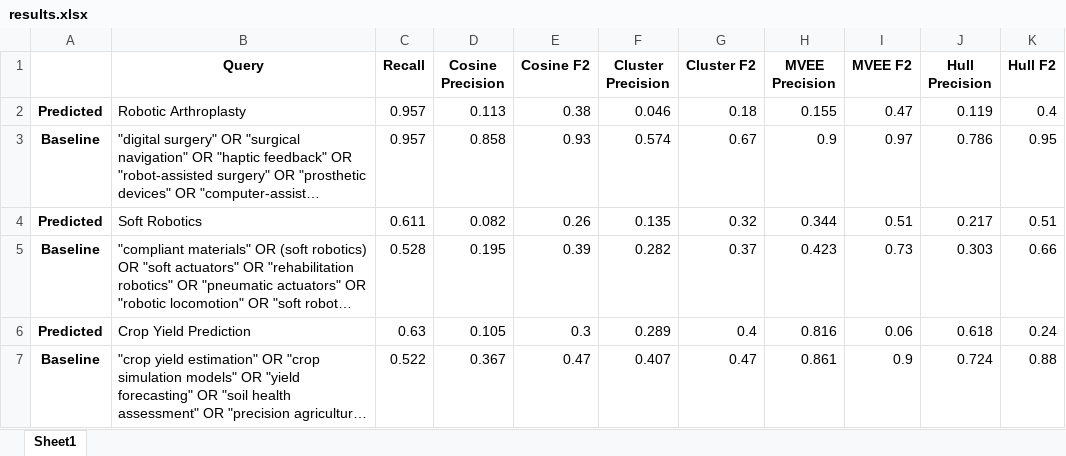
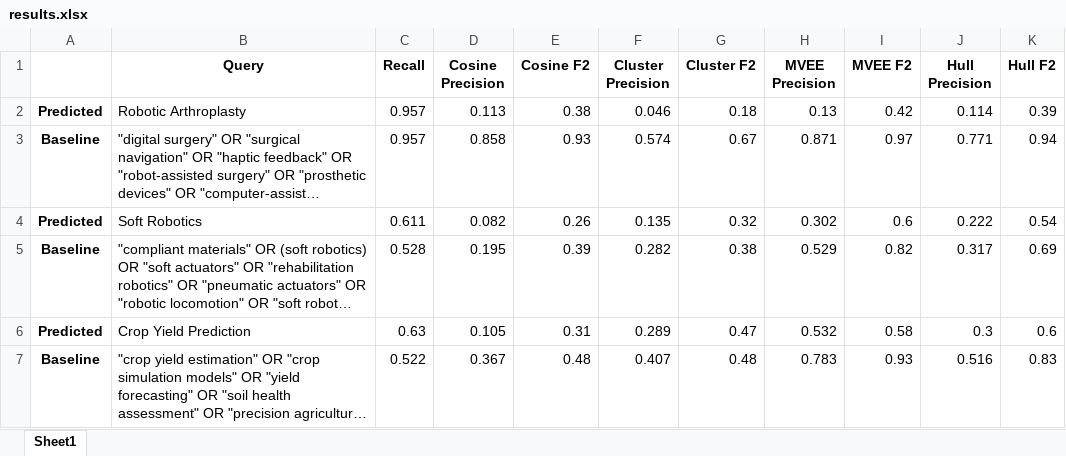
Before and after one commit to Mohammadsaknini/LitQEval, an Excel workbook: results.xlsx, sheet Sheet1, drawn as a sheet; only a part is shown; long unchanged cells end in …; values as stored, in another font and other column widths than the file's, no borders; the diff covers the shown part only; the diff names each change by its address in the sheet, - before the commit and + after, or states it on an @@ line.

Commit message:
Changed the decayed_f2 to decayed_precision

```diff
--- a/results.xlsx (sheet Sheet1)
+++ b/results.xlsx (sheet Sheet1)
-H2 (MVEE Precision): 0.155
+H2 (MVEE Precision): 0.13
-I2 (MVEE F2): 0.47
+I2 (MVEE F2): 0.42
-J2 (Hull Precision): 0.119
+J2 (Hull Precision): 0.114
-K2 (Hull F2): 0.4
+K2 (Hull F2): 0.39
-H3 (MVEE Precision): 0.9
+H3 (MVEE Precision): 0.871
-J3 (Hull Precision): 0.786
+J3 (Hull Precision): 0.771
-K3 (Hull F2): 0.95
+K3 (Hull F2): 0.94
-H4 (MVEE Precision): 0.344
+H4 (MVEE Precision): 0.302
-I4 (MVEE F2): 0.51
+I4 (MVEE F2): 0.6
-J4 (Hull Precision): 0.217
+J4 (Hull Precision): 0.222
-K4 (Hull F2): 0.51
+K4 (Hull F2): 0.54
-G5 (Cluster F2): 0.37
+G5 (Cluster F2): 0.38
-H5 (MVEE Precision): 0.423
+H5 (MVEE Precision): 0.529
-I5 (MVEE F2): 0.73
+I5 (MVEE F2): 0.82
-J5 (Hull Precision): 0.303
+J5 (Hull Precision): 0.317
-K5 (Hull F2): 0.66
+K5 (Hull F2): 0.69
-E6 (Cosine F2): 0.3
+E6 (Cosine F2): 0.31
-G6 (Cluster F2): 0.4
+G6 (Cluster F2): 0.47
-H6 (MVEE Precision): 0.816
+H6 (MVEE Precision): 0.532
-I6 (MVEE F2): 0.06
+I6 (MVEE F2): 0.58
-J6 (Hull Precision): 0.618
+J6 (Hull Precision): 0.3
-K6 (Hull F2): 0.24
+K6 (Hull F2): 0.6
-E7 (Cosine F2): 0.47
+E7 (Cosine F2): 0.48
-G7 (Cluster F2): 0.47
+G7 (Cluster F2): 0.48
-H7 (MVEE Precision): 0.861
+H7 (MVEE Precision): 0.783
-I7 (MVEE F2): 0.9
+I7 (MVEE F2): 0.93
-J7 (Hull Precision): 0.724
+J7 (Hull Precision): 0.516
-K7 (Hull F2): 0.88
+K7 (Hull F2): 0.83
```
Also changed, not shown: 122 edited cells elsewhere in this sheet, 3 other files.
